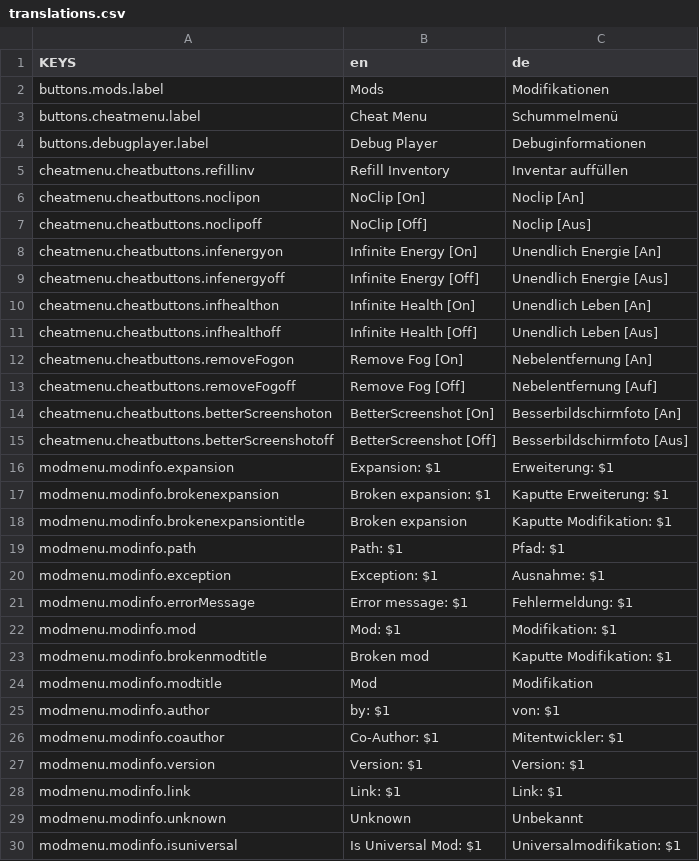
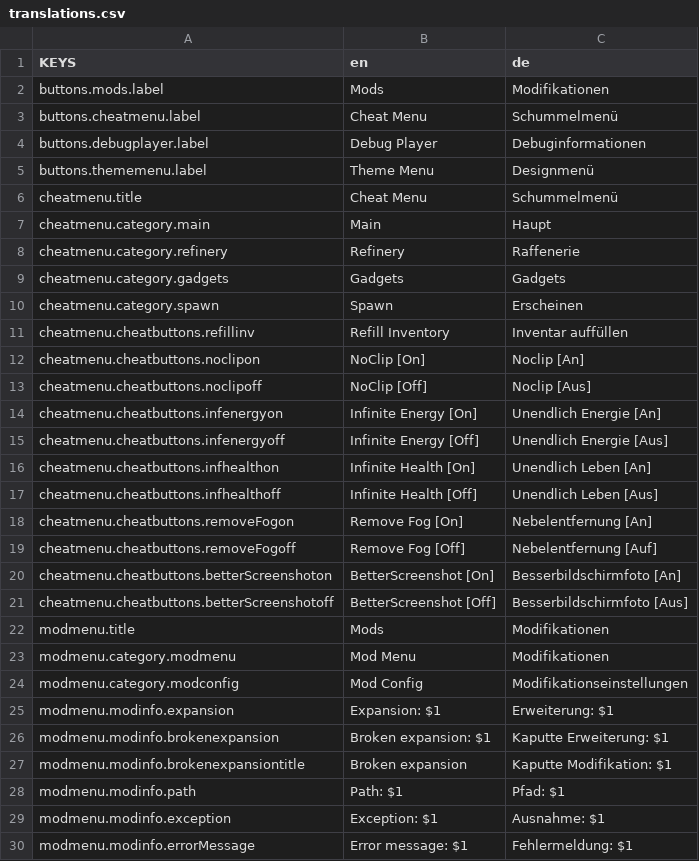
Before and after one commit to ThatFinnDev/SR2E, a CSV file: SR2EssentialsMod/translations.csv, drawn as a sheet; only a part is shown; the shorter side is filled out with more unchanged rows; the diff names each change by its address in the sheet, - before the commit and + after, or states it on an @@ line.

```diff
--- a/SR2EssentialsMod/translations.csv
+++ b/SR2EssentialsMod/translations.csv
+row 5: buttons.thememenu.label | Theme Menu | Designmenü
+row 6: cheatmenu.title | Cheat Menu | Schummelmenü
+row 7: cheatmenu.category.main | Main | Haupt
+row 8: cheatmenu.category.refinery | Refinery | Raffenerie
+row 9: cheatmenu.category.gadgets | Gadgets | Gadgets
+row 10: cheatmenu.category.spawn | Spawn | Erscheinen
+row 22: modmenu.title | Mods | Modifikationen
+row 23: modmenu.category.modmenu | Mod Menu | Modifikationen
+row 24: modmenu.category.modconfig | Mod Config | Modifikationseinstellungen
```
Also changed, not shown: 9 other files.
